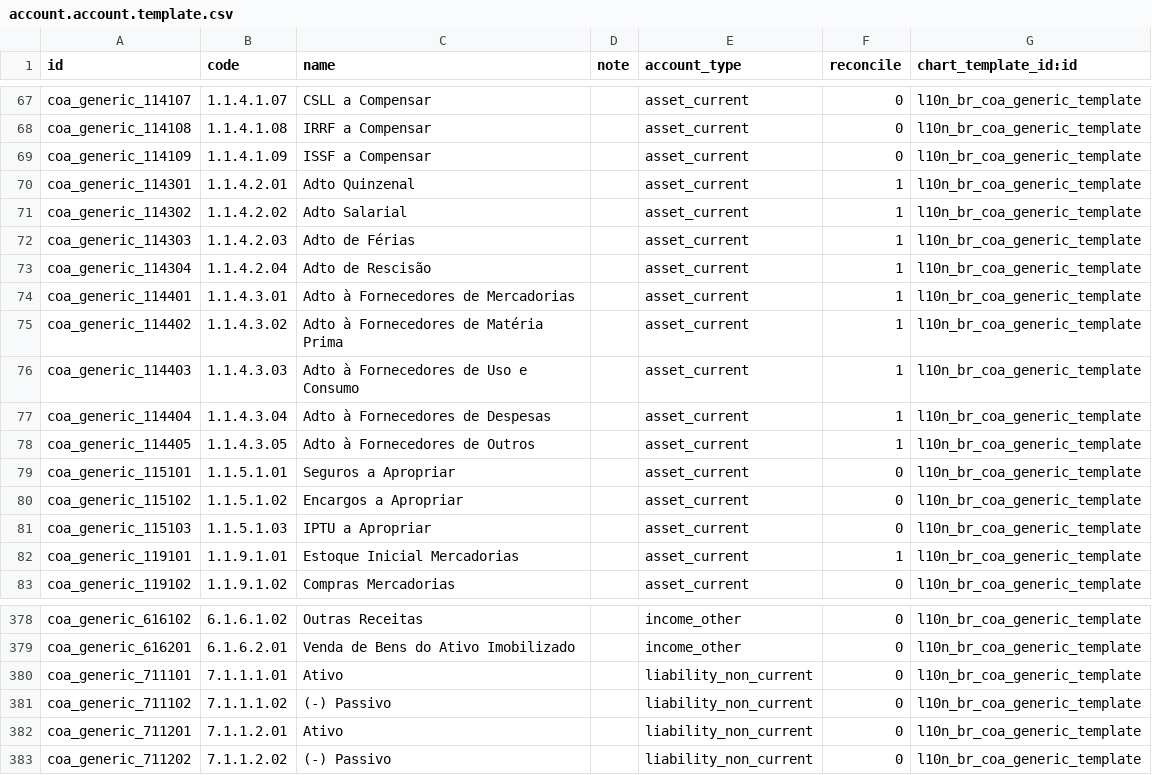
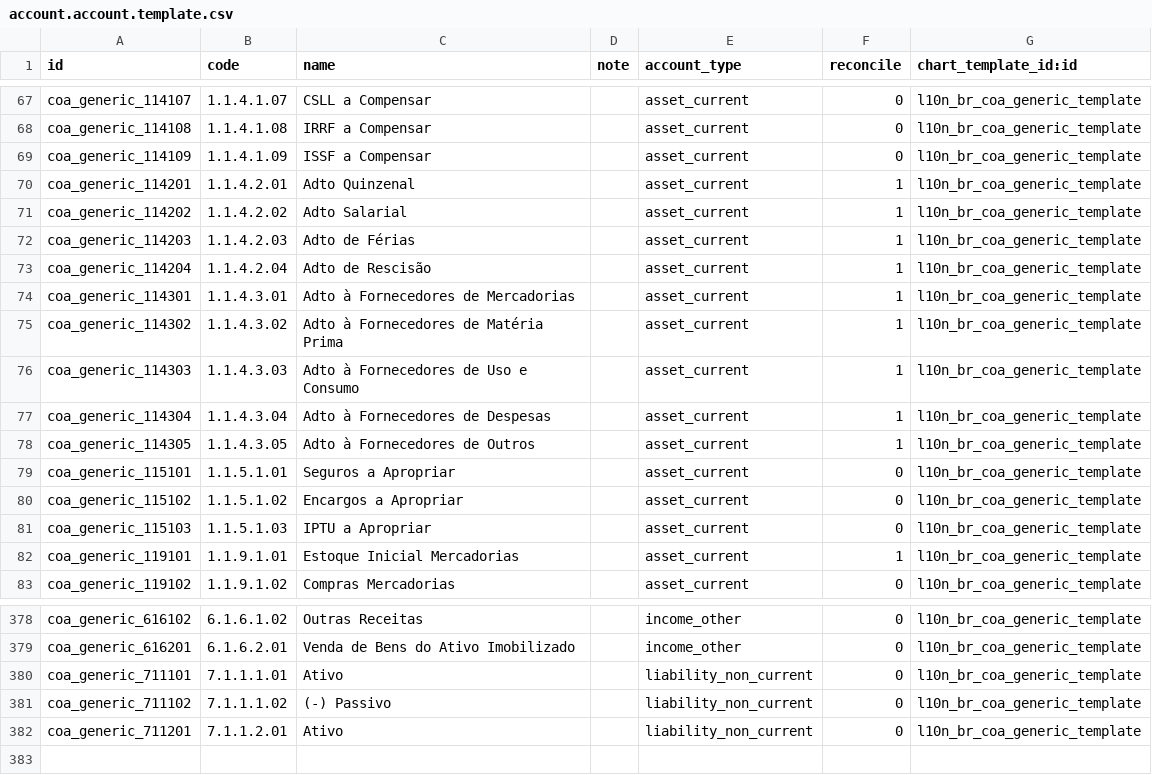
Before and after one commit to it-brasil/l10n-brazil, a CSV file: l10n_br_coa_generic/data/account.account.template.csv, drawn as a sheet; only a part is shown, gaps mark what is left out.

Commit message:
[FIX] adto accounts numeration

```diff
--- a/l10n_br_coa_generic/data/account.account.template.csv
+++ b/l10n_br_coa_generic/data/account.account.template.csv
@@ -69,11 +69,11 @@ coa_generic_114108,1.1.4.1.08,IRRF a Compensar,,asset_current,0,l10n_br_coa_gene
 coa_generic_114109,1.1.4.1.09,ISSF a Compensar,,asset_current,0,l10n_br_coa_generic_template
-coa_generic_114301,1.1.4.2.01,Adto Quinzenal,,asset_current,1,l10n_br_coa_generic_template
-coa_generic_114302,1.1.4.2.02,Adto Salarial,,asset_current,1,l10n_br_coa_generic_template
-coa_generic_114303,1.1.4.2.03,Adto de Férias,,asset_current,1,l10n_br_coa_generic_template
-coa_generic_114304,1.1.4.2.04,Adto de Rescisão,,asset_current,1,l10n_br_coa_generic_template
-coa_generic_114401,1.1.4.3.01,Adto à Fornecedores de Mercadorias,,asset_current,1,l10n_br_coa_generic_template
-coa_generic_114402,1.1.4.3.02,Adto à Fornecedores de Matéria Prima,,asset_current,1,l10n_br_coa_generic_template
-coa_generic_114403,1.1.4.3.03,Adto à Fornecedores de Uso e Consumo,,asset_current,1,l10n_br_coa_generic_template
-coa_generic_114404,1.1.4.3.04,Adto à Fornecedores de Despesas,,asset_current,1,l10n_br_coa_generic_template
-coa_generic_114405,1.1.4.3.05,Adto à Fornecedores de Outros,,asset_current,1,l10n_br_coa_generic_template
+coa_generic_114201,1.1.4.2.01,Adto Quinzenal,,asset_current,1,l10n_br_coa_generic_template
+coa_generic_114202,1.1.4.2.02,Adto Salarial,,asset_current,1,l10n_br_coa_generic_template
+coa_generic_114203,1.1.4.2.03,Adto de Férias,,asset_current,1,l10n_br_coa_generic_template
+coa_generic_114204,1.1.4.2.04,Adto de Rescisão,,asset_current,1,l10n_br_coa_generic_template
+coa_generic_114301,1.1.4.3.01,Adto à Fornecedores de Mercadorias,,asset_current,1,l10n_br_coa_generic_template
+coa_generic_114302,1.1.4.3.02,Adto à Fornecedores de Matéria Prima,,asset_current,1,l10n_br_coa_generic_template
+coa_generic_114303,1.1.4.3.03,Adto à Fornecedores de Uso e Consumo,,asset_current,1,l10n_br_coa_generic_template
+coa_generic_114304,1.1.4.3.04,Adto à Fornecedores de Despesas,,asset_current,1,l10n_br_coa_generic_template
+coa_generic_114305,1.1.4.3.05,Adto à Fornecedores de Outros,,asset_current,1,l10n_br_coa_generic_template
 coa_generic_115101,1.1.5.1.01,Seguros a Apropriar,,asset_current,0,l10n_br_coa_generic_template
@@ -382,2 +382 @@ coa_generic_711102,7.1.1.1.02,(-) Passivo,,liability_non_current,0,l10n_br_coa_g
 coa_generic_711201,7.1.1.2.01,Ativo,,liability_non_current,0,l10n_br_coa_generic_template
-coa_generic_711202,7.1.1.2.02,(-) Passivo,,liability_non_current,0,l10n_br_coa_generic_template
```
